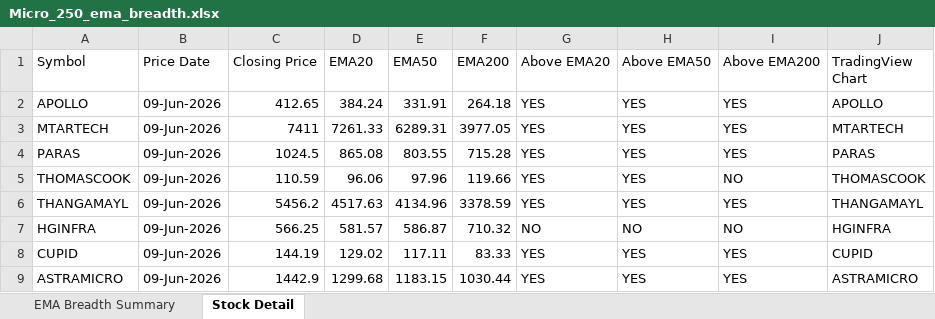
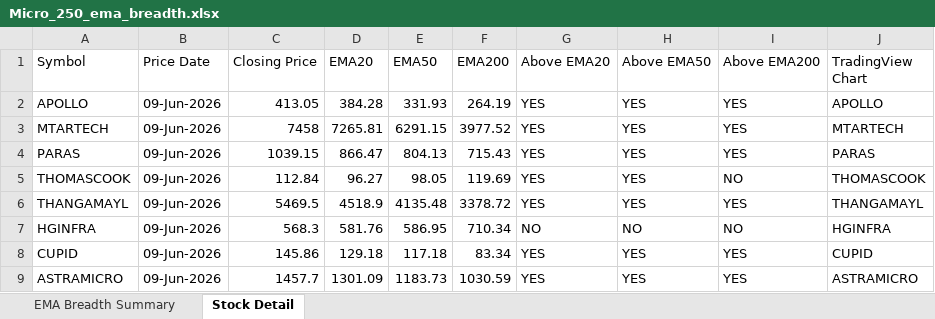
Before and after one commit to nikunj2021/EMA-Screener-, an Excel workbook: Report/EMAReport/Micro_250_ema_breadth.xlsx, sheet Stock Detail, drawn as a sheet; only a part is shown; values as stored, in another font and other column widths than the file's, no cell formats; the diff covers the shown part only; the diff names each change by its address in the sheet, - before the commit and + after, or states it on an @@ line.

```diff
--- a/Report/EMAReport/Micro_250_ema_breadth.xlsx (sheet Stock Detail)
+++ b/Report/EMAReport/Micro_250_ema_breadth.xlsx (sheet Stock Detail)
-C2 (Closing Price): 412.65
+C2 (Closing Price): 413.05
-D2 (EMA20): 384.24
+D2 (EMA20): 384.28
-E2 (EMA50): 331.91
+E2 (EMA50): 331.93
-F2 (EMA200): 264.18
+F2 (EMA200): 264.19
-C3 (Closing Price): 7411
+C3 (Closing Price): 7458
-D3 (EMA20): 7261.33
+D3 (EMA20): 7265.81
-E3 (EMA50): 6289.31
+E3 (EMA50): 6291.15
-F3 (EMA200): 3977.05
+F3 (EMA200): 3977.52
-C4 (Closing Price): 1024.5
+C4 (Closing Price): 1039.15
-D4 (EMA20): 865.08
+D4 (EMA20): 866.47
-E4 (EMA50): 803.55
+E4 (EMA50): 804.13
-F4 (EMA200): 715.28
+F4 (EMA200): 715.43
-C5 (Closing Price): 110.59
+C5 (Closing Price): 112.84
-D5 (EMA20): 96.06
+D5 (EMA20): 96.27
-E5 (EMA50): 97.96
+E5 (EMA50): 98.05
-F5 (EMA200): 119.66
+F5 (EMA200): 119.69
-C6 (Closing Price): 5456.2
+C6 (Closing Price): 5469.5
-D6 (EMA20): 4517.63
+D6 (EMA20): 4518.9
-E6 (EMA50): 4134.96
+E6 (EMA50): 4135.48
-F6 (EMA200): 3378.59
+F6 (EMA200): 3378.72
-C7 (Closing Price): 566.25
+C7 (Closing Price): 568.3
-D7 (EMA20): 581.57
+D7 (EMA20): 581.76
-E7 (EMA50): 586.87
+E7 (EMA50): 586.95
-F7 (EMA200): 710.32
+F7 (EMA200): 710.34
-C8 (Closing Price): 144.19
+C8 (Closing Price): 145.86
-D8 (EMA20): 129.02
+D8 (EMA20): 129.18
-E8 (EMA50): 117.11
+E8 (EMA50): 117.18
-F8 (EMA200): 83.33
+F8 (EMA200): 83.34
-C9 (Closing Price): 1442.9
+C9 (Closing Price): 1457.7
-D9 (EMA20): 1299.68
+D9 (EMA20): 1301.09
-E9 (EMA50): 1183.15
+E9 (EMA50): 1183.73
-F9 (EMA200): 1030.44
+F9 (EMA200): 1030.59
```
Also changed, not shown: 943 edited cells elsewhere in this sheet, sheet EMA Breadth Summary, cell formats, Report/EMAReport/Micro_250_ema_breadth_history.xlsx, Report/EMAReport/Sectoral_EMA_Analysis.xlsx, 4 other files.
